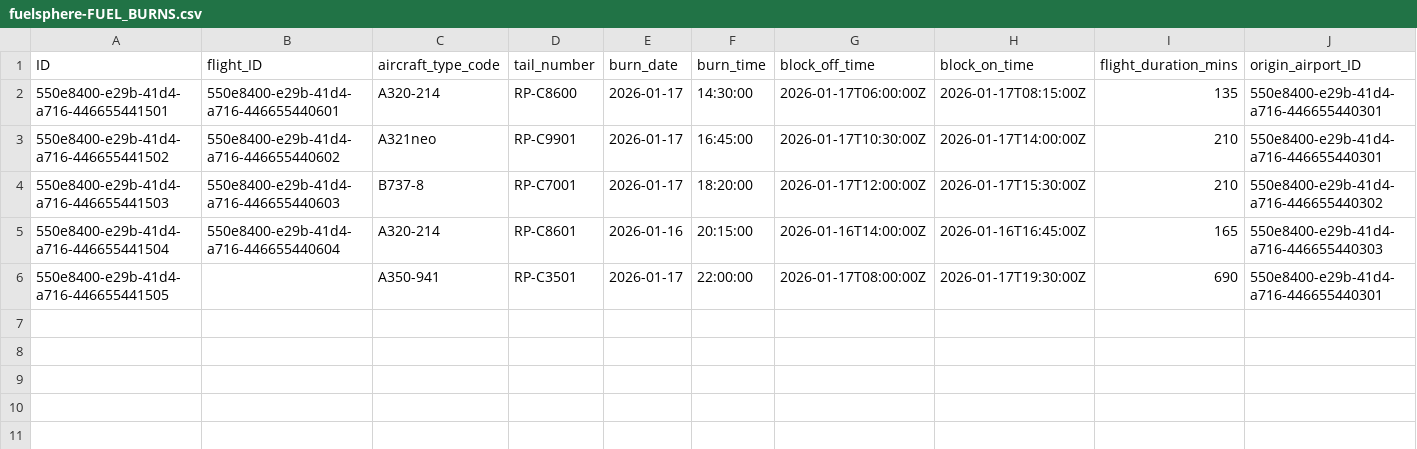
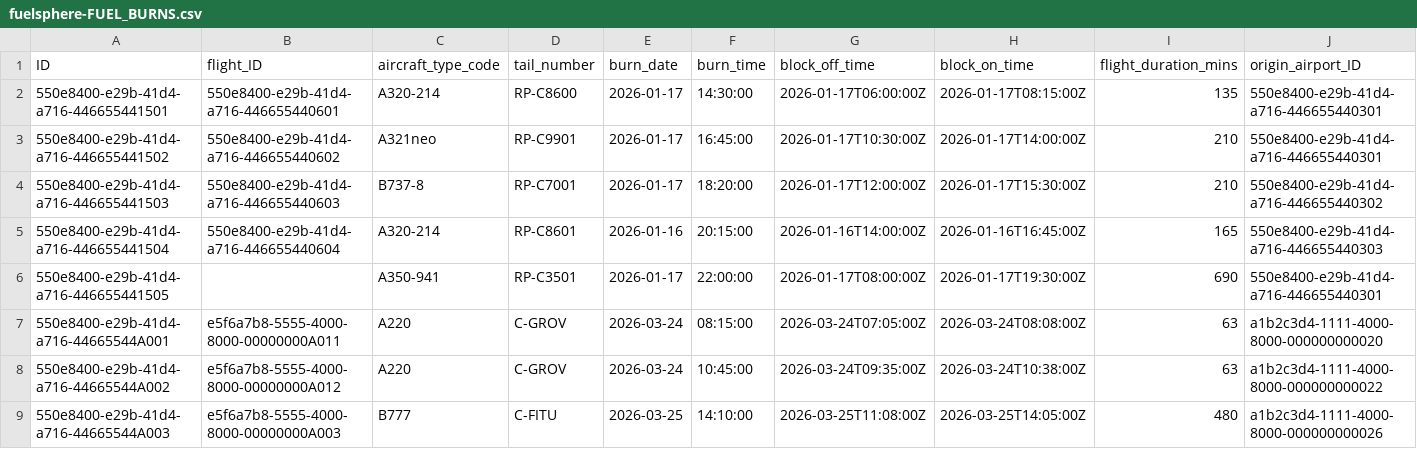
Before and after one commit to kalpesh0304/FuelSphere, a CSV file: db/data/fuelsphere-FUEL_BURNS.csv, drawn as a sheet; only a part is shown; rows hold the shown columns only; the diff names each change by its address in the sheet, - before the commit and + after, or states it on an @@ line.

```diff
--- a/db/data/fuelsphere-FUEL_BURNS.csv
+++ b/db/data/fuelsphere-FUEL_BURNS.csv
+row 7: 550e8400-e29b-41d4-a716-44665544A001 | e5f6a7b8-5555-4000-8000-00000000A011 | A220 | C-GROV | 2026-03-24 | 08:15:00 | 2026-03-24T07:05:00Z | 2026-03-24T08:08:00Z | 63 | a1b2c3d4-1111-4000-8000-000000000020
+row 8: 550e8400-e29b-41d4-a716-44665544A002 | e5f6a7b8-5555-4000-8000-00000000A012 | A220 | C-GROV | 2026-03-24 | 10:45:00 | 2026-03-24T09:35:00Z | 2026-03-24T10:38:00Z | 63 | a1b2c3d4-1111-4000-8000-000000000022
+row 9: 550e8400-e29b-41d4-a716-44665544A003 | e5f6a7b8-5555-4000-8000-00000000A003 | B777 | C-FITU | 2026-03-25 | 14:10:00 | 2026-03-25T11:08:00Z | 2026-03-25T14:05:00Z | 480 | a1b2c3d4-1111-4000-8000-000000000026
```
Also changed, not shown: db/data/fuelsphere-FLIGHT_DISPATCH.csv, db/data/fuelsphere-FLIGHT_SCHEDULE.csv, 29 other files.
